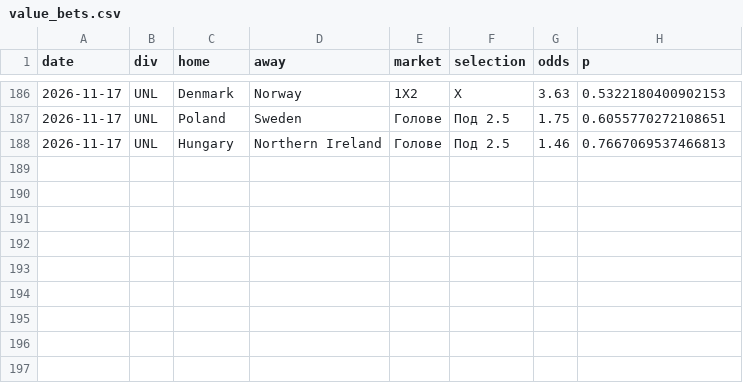
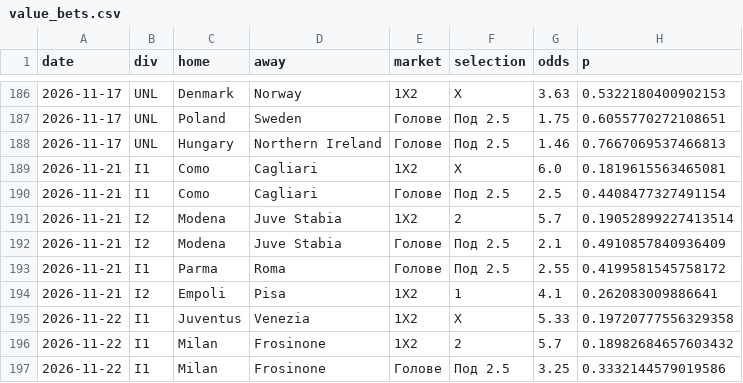
Before and after one commit to mnikolov9/football-prediction, a CSV file: data/log/value_bets.csv, drawn as a sheet; only a part is shown, gaps mark what is left out; the diff names each change by its address in the sheet, - before the commit and + after, or states it on an @@ line.

```diff
--- a/data/log/value_bets.csv
+++ b/data/log/value_bets.csv
+row 189: 2026-11-21 | I1 | Como | Cagliari | 1X2 | X | 6.0 | 0.1819615563465081
+row 190: 2026-11-21 | I1 | Como | Cagliari | Голове | Под 2.5 | 2.5 | 0.4408477327491154
+row 191: 2026-11-21 | I2 | Modena | Juve Stabia | 1X2 | 2 | 5.7 | 0.19052899227413514
+row 192: 2026-11-21 | I2 | Modena | Juve Stabia | Голове | Под 2.5 | 2.1 | 0.4910857840936409
+row 193: 2026-11-21 | I1 | Parma | Roma | Голове | Под 2.5 | 2.55 | 0.4199581545758172
+row 194: 2026-11-21 | I2 | Empoli | Pisa | 1X2 | 1 | 4.1 | 0.262083009886641
+row 195: 2026-11-22 | I1 | Juventus | Venezia | 1X2 | X | 5.33 | 0.19720777556329358
+row 196: 2026-11-22 | I1 | Milan | Frosinone | 1X2 | 2 | 5.7 | 0.18982684657603432
+row 197: 2026-11-22 | I1 | Milan | Frosinone | Голове | Под 2.5 | 3.25 | 0.3332144579019586
```
Also changed, not shown: data/log/daily_bets.csv, data/log/intl_results.csv, 10 other files.
